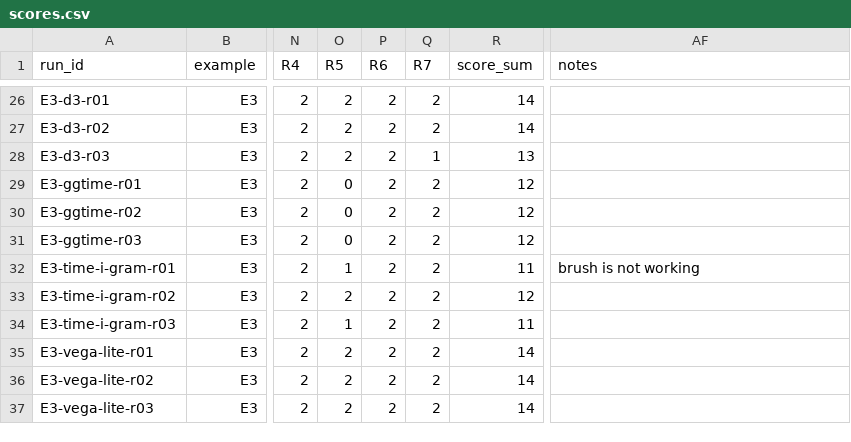
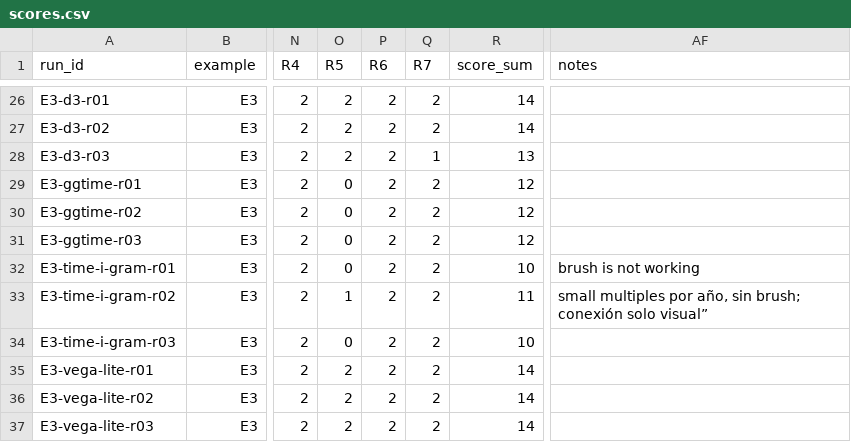
Before and after one commit to denisseram/time-i-gram-eval, a CSV file: results/scores.csv, drawn as a sheet; only a part is shown, gaps mark what is left out; the diff names each change by its address in the sheet, - before the commit and + after, or states it on an @@ line.

```diff
--- a/results/scores.csv
+++ b/results/scores.csv
-O32 (R5): 1
+O32 (R5): 0
-R32 (score_sum): 11
+R32 (score_sum): 10
-O33 (R5): 2
+O33 (R5): 1
-R33 (score_sum): 12
+R33 (score_sum): 11
-AF33 (notes): (empty)
+AF33 (notes): small multiples por año, sin brush; conexión solo visual”
-O34 (R5): 1
+O34 (R5): 0
-R34 (score_sum): 11
+R34 (score_sum): 10
```
Also changed, not shown: results/scores-denisse.csv, 1 other file.
